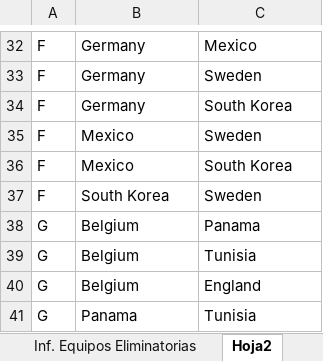
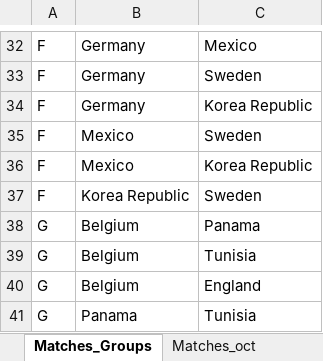
Before and after one commit to CamiloAguilar/Fifa_WorldCup_predictions, an Excel workbook: data/BD BBVA Challenge .xlsx, sheet Matches_Groups, drawn as a sheet; only a part is shown, gaps mark what is left out; values as stored, in another font and other column widths than the file's, no borders; the diff names each change by its address in the sheet, - before the commit and + after, or states it on an @@ line.

```diff
--- a/data/BD BBVA Challenge .xlsx (sheet Matches_Groups)
+++ b/data/BD BBVA Challenge .xlsx (sheet Matches_Groups)
-sheet tab: Hoja2
+sheet tab: Matches_Groups
+sheet tab: Matches_oct
-C34: South Korea
+C34: Korea Republic
-C36: South Korea
+C36: Korea Republic
-B37: South Korea
+B37: Korea Republic
```
Also changed, not shown: other sheet tabs, 9 other files.
